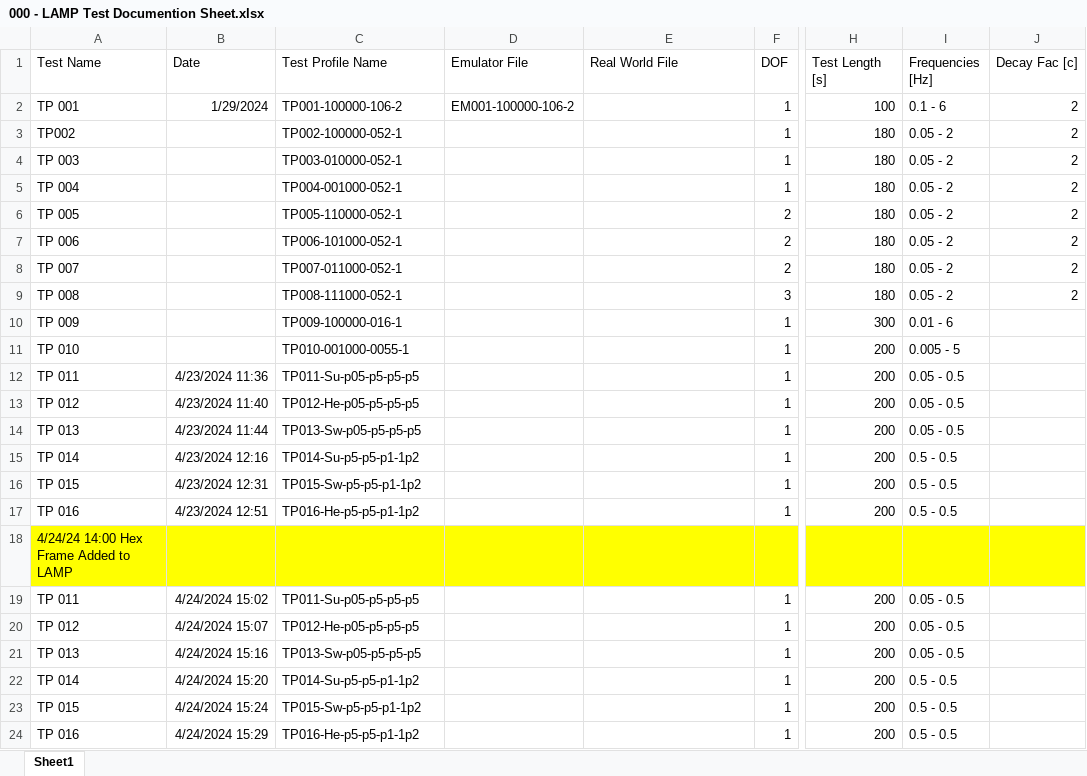
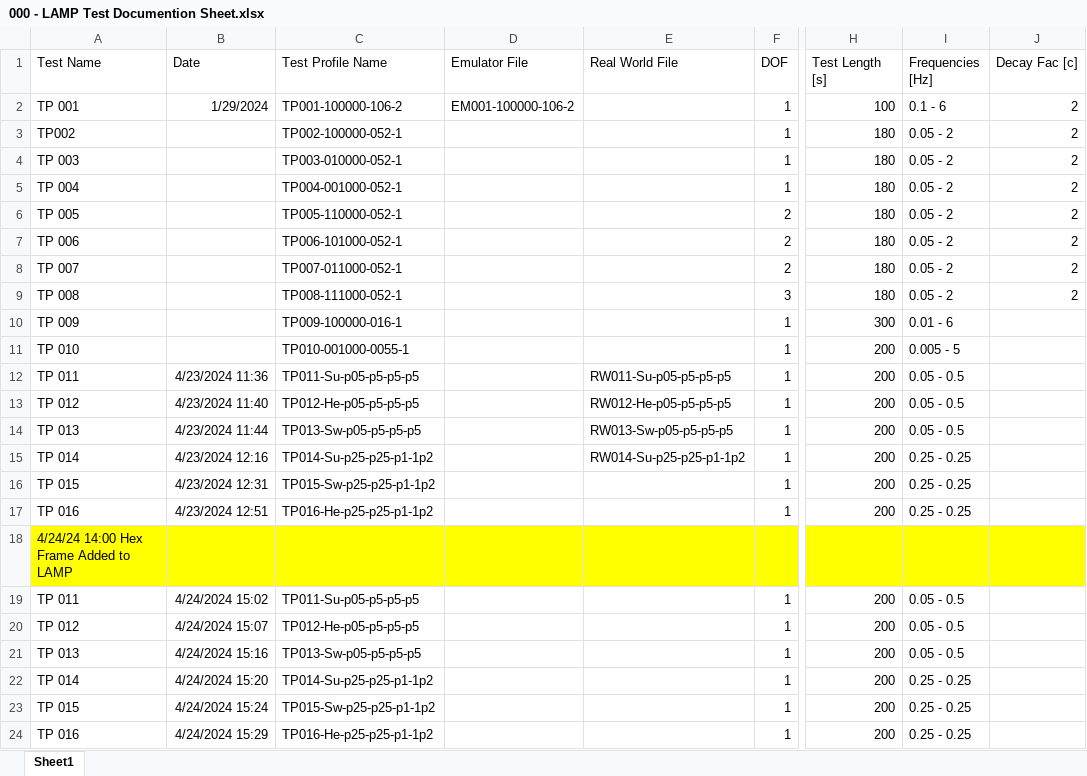
Before and after one commit to mskin001/Stewart-Platform-Characterization, an Excel workbook: Characterization Data/000 - LAMP Test Documention Sheet.xlsx, sheet Sheet1, drawn as a sheet; only a part is shown, gaps mark what is left out; values as stored, in another font and other column widths than the file's, no borders; the diff names each change by its address in the sheet, - before the commit and + after, or states it on an @@ line.

```diff
--- a/Characterization Data/000 - LAMP Test Documention Sheet.xlsx (sheet Sheet1)
+++ b/Characterization Data/000 - LAMP Test Documention Sheet.xlsx (sheet Sheet1)
-E12 (Real World File): (empty)
+E12 (Real World File): RW011-Su-p05-p5-p5-p5
-E13 (Real World File): (empty)
+E13 (Real World File): RW012-He-p05-p5-p5-p5
-E14 (Real World File): (empty)
+E14 (Real World File): RW013-Sw-p05-p5-p5-p5
-C15 (Test Profile Name): TP014-Su-p5-p5-p1-1p2
+C15 (Test Profile Name): TP014-Su-p25-p25-p1-1p2
-E15 (Real World File): (empty)
+E15 (Real World File): RW014-Su-p25-p25-p1-1p2
-I15:I17 (Frequencies [Hz]): 0.5 - 0.5
+I15:I17 (Frequencies [Hz]): 0.25 - 0.25
-C16 (Test Profile Name): TP015-Sw-p5-p5-p1-1p2
+C16 (Test Profile Name): TP015-Sw-p25-p25-p1-1p2
-C17 (Test Profile Name): TP016-He-p5-p5-p1-1p2
+C17 (Test Profile Name): TP016-He-p25-p25-p1-1p2
-C22 (Test Profile Name): TP014-Su-p5-p5-p1-1p2
+C22 (Test Profile Name): TP014-Su-p25-p25-p1-1p2
-I22:I24 (Frequencies [Hz]): 0.5 - 0.5
+I22:I24 (Frequencies [Hz]): 0.25 - 0.25
-C23 (Test Profile Name): TP015-Sw-p5-p5-p1-1p2
+C23 (Test Profile Name): TP015-Sw-p25-p25-p1-1p2
-C24 (Test Profile Name): TP016-He-p5-p5-p1-1p2
+C24 (Test Profile Name): TP016-He-p25-p25-p1-1p2
```
Also changed, not shown: 3 other files.
